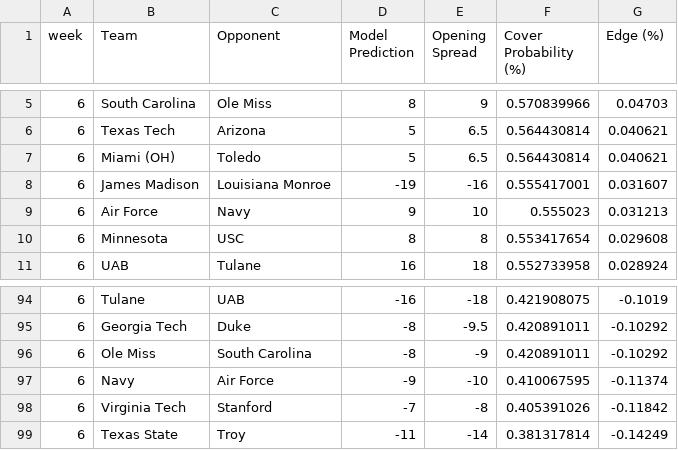
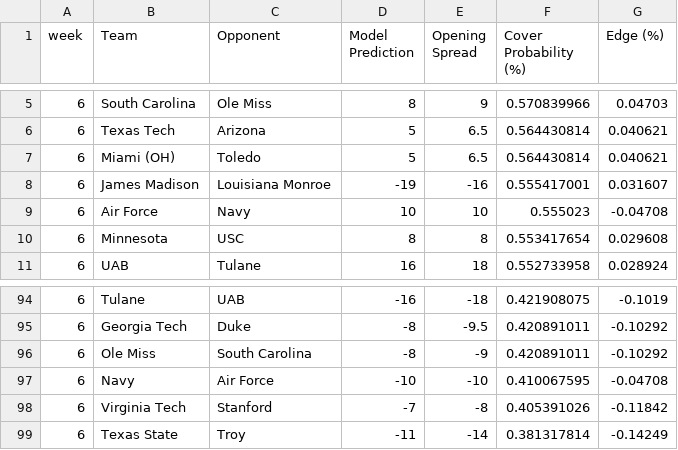
Before and after one commit to trashduty/trash-schedule, a CSV file: cfb model output.csv, drawn as a sheet; only a part is shown, gaps mark what is left out.

Commit message:
Add files via upload

```diff
--- a/cfb model output.csv
+++ b/cfb model output.csv
@@ -8,3 +8,3 @@
 6,James Madison,Louisiana Monroe,-19,-16,0.555417001,0.031607
-6,Air Force,Navy,9,10,0.555023,0.031213
+6,Air Force,Navy,10,10,0.555023,-0.04708
 6,Minnesota,USC,8,8,0.553417654,0.029608
@@ -96,3 +96,3 @@
 6,Ole Miss,South Carolina,-8,-9,0.420891011,-0.10292
-6,Navy,Air Force,-9,-10,0.410067595,-0.11374
+6,Navy,Air Force,-10,-10,0.410067595,-0.04708
 6,Virginia Tech,Stanford,-7,-8,0.405391026,-0.11842
```
